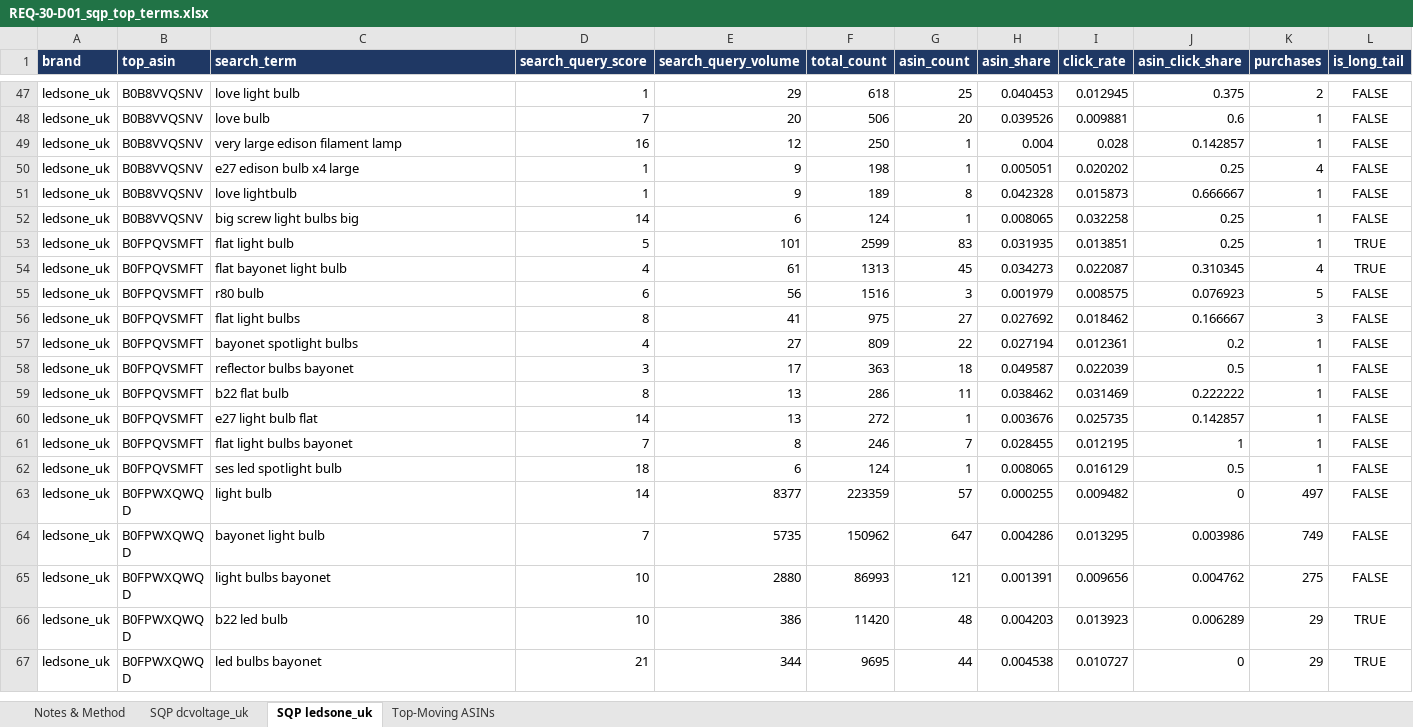
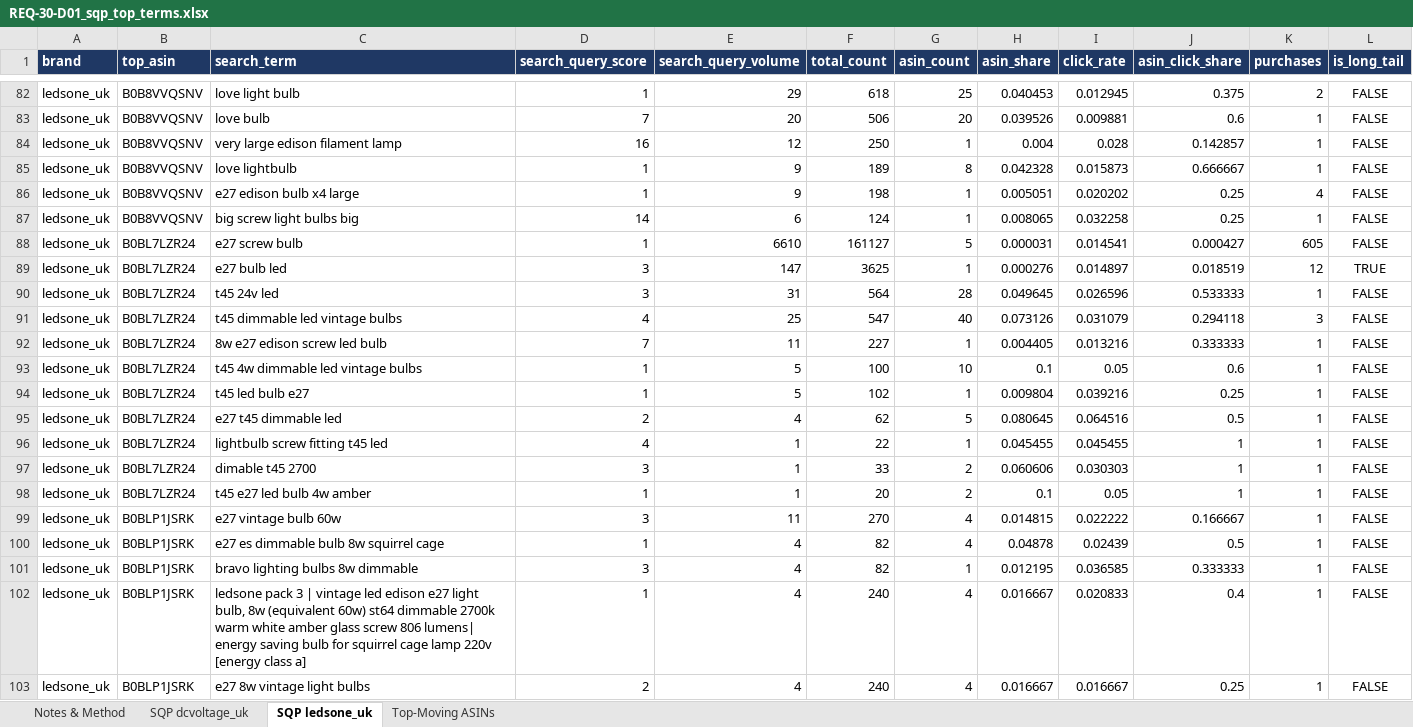
Before and after one commit to digitwebabiraj-byte/abiraj_aios, an Excel workbook: development/abiraj_mini_aios_workbench/projects/PRJ-2026-026_amazon-keyword-gap-sync/evidence/final_outputs/REQ-30_amazon-keyword-gap-sync/REQ-30-D01_sqp_top_terms.xlsx, sheet SQP ledsone_uk, drawn as a sheet; only a part is shown, gaps mark what is left out; the shorter side is filled out with more unchanged rows; values as stored, in another font and other column widths than the file's, no borders; the diff covers the shown part only; the diff names each change by its address in the sheet, - before the commit and + after, or states it on an @@ line.

```diff
--- a/development/abiraj_mini_aios_workbench/projects/PRJ-2026-026_amazon-keyword-gap-sync/evidence/final_outputs/REQ-30_amazon-keyword-gap-sync/REQ-30-D01_sqp_top_terms.xlsx (sheet SQP ledsone_uk)
+++ b/development/abiraj_mini_aios_workbench/projects/PRJ-2026-026_amazon-keyword-gap-sync/evidence/final_outputs/REQ-30_amazon-keyword-gap-sync/REQ-30-D01_sqp_top_terms.xlsx (sheet SQP ledsone_uk)
@@ row 51 moved to row 85: ledsone_uk @@
+row 88: ledsone_uk | B0BL7LZR24 | e27 screw bulb | 1 | 6610 | 161127 | 5 | 0.000031 | 0.014541 | 0.000427 | 605 | FALSE
+row 89: ledsone_uk | B0BL7LZR24 | e27 bulb led | 3 | 147 | 3625 | 1 | 0.000276 | 0.014897 | 0.018519 | 12 | TRUE
+row 90: ledsone_uk | B0BL7LZR24 | t45 24v led | 3 | 31 | 564 | 28 | 0.049645 | 0.026596 | 0.533333 | 1 | FALSE
+row 91: ledsone_uk | B0BL7LZR24 | t45 dimmable led vintage bulbs | 4 | 25 | 547 | 40 | 0.073126 | 0.031079 | 0.294118 | 3 | FALSE
+row 92: ledsone_uk | B0BL7LZR24 | 8w e27 edison screw led bulb | 7 | 11 | 227 | 1 | 0.004405 | 0.013216 | 0.333333 | 1 | FALSE
+row 93: ledsone_uk | B0BL7LZR24 | t45 4w dimmable led vintage bulbs | 1 | 5 | 100 | 10 | 0.1 | 0.05 | 0.6 | 1 | FALSE
+row 94: ledsone_uk | B0BL7LZR24 | t45 led bulb e27 | 1 | 5 | 102 | 1 | 0.009804 | 0.039216 | 0.25 | 1 | FALSE
+row 95: ledsone_uk | B0BL7LZR24 | e27 t45 dimmable led | 2 | 4 | 62 | 5 | 0.080645 | 0.064516 | 0.5 | 1 | FALSE
+row 96: ledsone_uk | B0BL7LZR24 | lightbulb screw fitting t45 led | 4 | 1 | 22 | 1 | 0.045455 | 0.045455 | 1 | 1 | FALSE
+row 97: ledsone_uk | B0BL7LZR24 | dimable t45 2700 | 3 | 1 | 33 | 2 | 0.060606 | 0.030303 | 1 | 1 | FALSE
+row 98: ledsone_uk | B0BL7LZR24 | t45 e27 led bulb 4w amber | 1 | 1 | 20 | 2 | 0.1 | 0.05 | 1 | 1 | FALSE
+row 99: ledsone_uk | B0BLP1JSRK | e27 vintage bulb 60w | 3 | 11 | 270 | 4 | 0.014815 | 0.022222 | 0.166667 | 1 | FALSE
+row 100: ledsone_uk | B0BLP1JSRK | e27 es dimmable bulb 8w squirrel cage | 1 | 4 | 82 | 4 | 0.04878 | 0.02439 | 0.5 | 1 | FALSE
+row 101: ledsone_uk | B0BLP1JSRK | bravo lighting bulbs 8w dimmable | 3 | 4 | 82 | 1 | 0.012195 | 0.036585 | 0.333333 | 1 | FALSE
+row 102: ledsone_uk | B0BLP1JSRK | ledsone pack 3 | vintage led edison e27 light bulb, 8w (equivalent 60w) st64 dimmable 2700k warm white amber glass screw 806 lumens| energy saving bulb for squirrel cage lamp 220v [energy class a] | 1 | 4 | 240 | 4 | 0.016667 | 0.020833 | 0.4 | 1 | FALSE
+row 103: ledsone_uk | B0BLP1JSRK | e27 8w vintage light bulbs | 2 | 4 | 240 | 4 | 0.016667 | 0.016667 | 0.25 | 1 | FALSE
```
Also changed, not shown: 99 added rows and 4 moved rows elsewhere in this sheet, sheet SQP dcvoltage_uk, sheet Top-Moving ASINs, sheet Notes & Method, development/abiraj_mini_aios_workbench/projects/PRJ-2026-026_amazon-keyword-gap-sync/evidence/final_outputs/REQ-30_amazon-keyword-gap-sync/REQ-30-D02_keyword_gap_report.xlsx, 7 other files.
